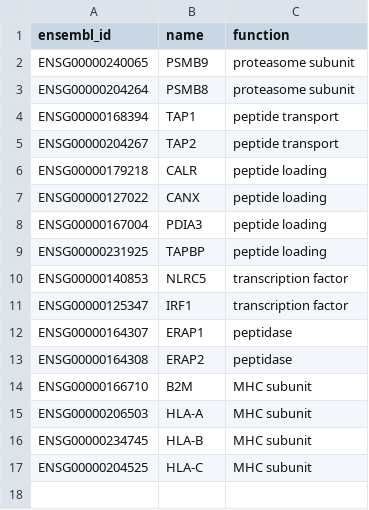
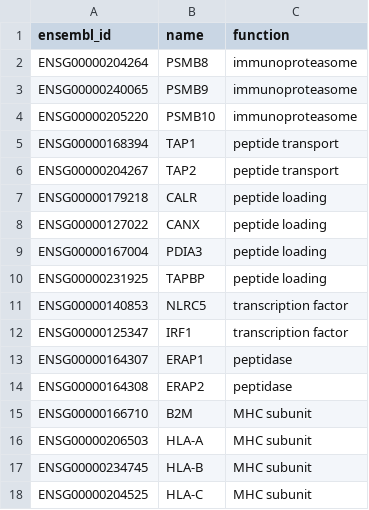
Before and after one commit to openvax/gene-lists, a CSV file: class1-mhc-presentation-pathway.csv, drawn as a sheet.

Commit message:
Update class1-mhc-presentation-pathway.csv

```diff
--- a/class1-mhc-presentation-pathway.csv
+++ b/class1-mhc-presentation-pathway.csv
@@ -1,4 +1,5 @@
 ensembl_id,name,function
-ENSG00000240065,PSMB9,proteasome subunit
-ENSG00000204264,PSMB8,proteasome subunit
+ENSG00000204264,PSMB8,immunoproteasome
+ENSG00000240065,PSMB9,immunoproteasome
+ENSG00000205220,PSMB10,immunoproteasome
 ENSG00000168394,TAP1,peptide transport
```
